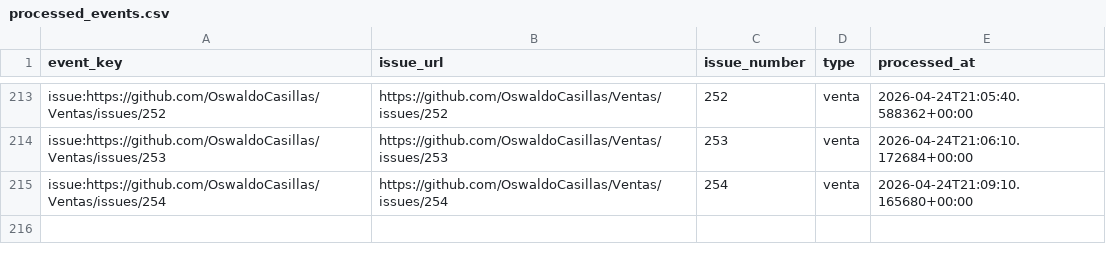
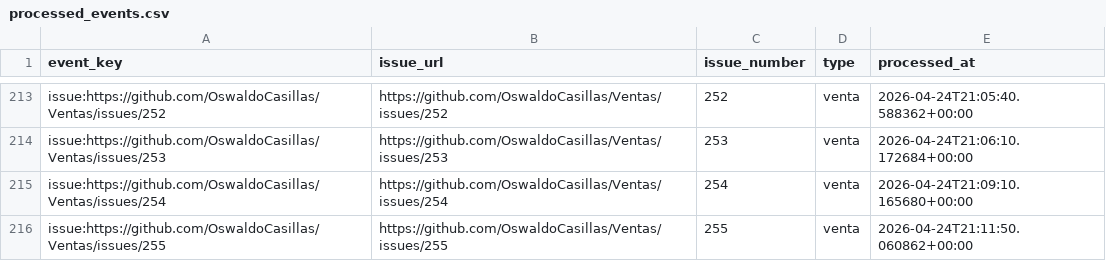
Before and after one commit to OswaldoCasillas/Ventas, a CSV file: data/processed_events.csv, drawn as a sheet; only a part is shown, gaps mark what is left out.

```diff
--- a/data/processed_events.csv
+++ b/data/processed_events.csv
@@ -215 +215,2 @@ issue:https://github.com/OswaldoCasillas/Ventas/issues/253,https://github.com/Os
 issue:https://github.com/OswaldoCasillas/Ventas/issues/254,https://github.com/OswaldoCasillas/Ventas/issues/254,254,venta,2026-04-24T21:09:10.165680+00:00
+issue:https://github.com/OswaldoCasillas/Ventas/issues/255,https://github.com/OswaldoCasillas/Ventas/issues/255,255,venta,2026-04-24T21:11:50.060862+00:00
```
Also changed, not shown: data/inventory.csv, data/sales.csv, 7 other files.
